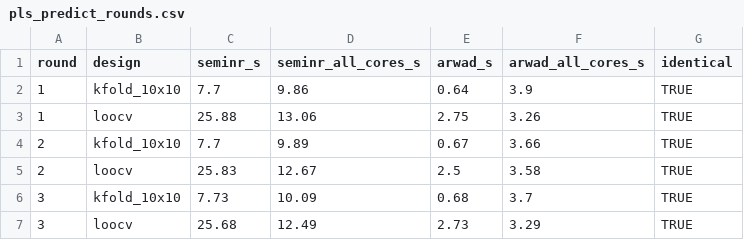
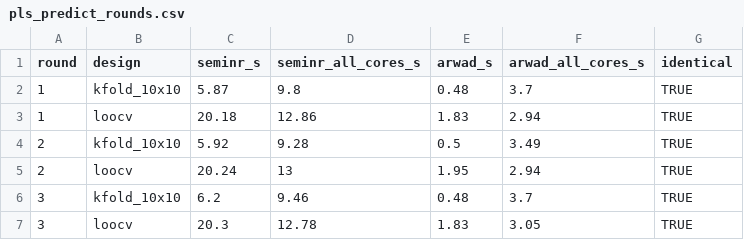
Before and after one commit to bashar-al-agha/arwad, a CSV file: bench/phase2/pls_predict_rounds.csv, drawn as a sheet.

Commit message:
docs: CVPAT benchmark (REPORT 3f) and PLSpredict re-measured (REPORT 3e)
On the Primer's extended corporate reputation model with 10 folds, 10
repetitions and earliest antecedents, three rounds each, version 0.1.0.9008
against seminr 2.6.0 and seminrExtras 1.0.4 on 24 November 2026:
aw_assess_cvpat() took 1.18 s against 10.02 s for
seminrExtras::assess_cvpat() with 2,000 bootstrap resamples (8.5 times
faster); aw_predict_pls() took 0.48 s against 5.87 s (12.2 times, was 11.5)
and leave-one-out 1.83 s against 12.78 s (7.0 times, was 4.6). Every result
was identical to the reference's in every run.

The runs started once all processes together had used less than 30% of one
core for 20 seconds, with the processor's turbo enabled and logged; REPORT
section 7 records the processor's state. New script bench/phase2/
pls_cvpat_rounds.R with its CSV; README, NEWS, ROADMAP and ADR-0008 carry the
new figures.

```diff
--- a/bench/phase2/pls_predict_rounds.csv
+++ b/bench/phase2/pls_predict_rounds.csv
@@ -1,7 +1,7 @@
 "round","design","seminr_s","seminr_all_cores_s","arwad_s","arwad_all_cores_s","identical"
-1,"kfold_10x10",7.7,9.86,0.64,3.9,TRUE
-1,"loocv",25.88,13.06,2.75,3.26,TRUE
-2,"kfold_10x10",7.7,9.89,0.67,3.66,TRUE
-2,"loocv",25.83,12.67,2.5,3.58,TRUE
-3,"kfold_10x10",7.73,10.09,0.68,3.7,TRUE
-3,"loocv",25.68,12.49,2.73,3.29,TRUE
+1,"kfold_10x10",5.87,9.8,0.48,3.7,TRUE
+1,"loocv",20.18,12.86,1.83,2.94,TRUE
+2,"kfold_10x10",5.92,9.28,0.5,3.49,TRUE
+2,"loocv",20.24,13,1.95,2.94,TRUE
+3,"kfold_10x10",6.2,9.46,0.48,3.7,TRUE
+3,"loocv",20.3,12.78,1.83,3.05,TRUE
```
Also changed, not shown: 7 other files.
